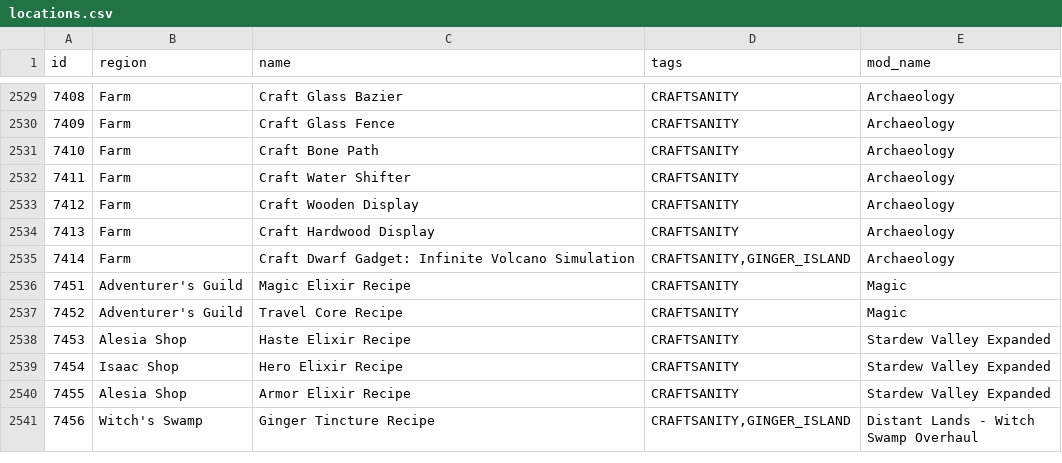
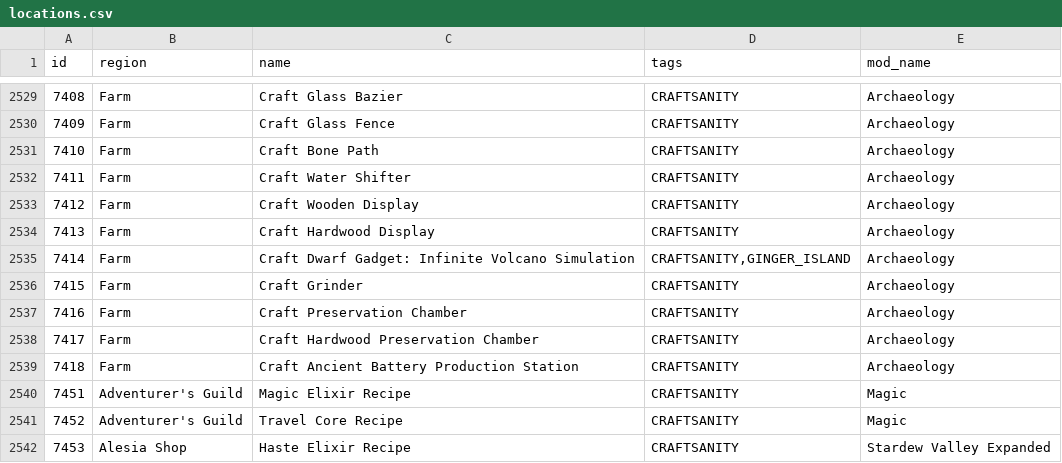
Before and after one commit to EmilyV99/Archipelago, a CSV file: worlds/stardew_valley/data/locations.csv, drawn as a sheet; only a part is shown, gaps mark what is left out; the shorter side is filled out with more unchanged rows.

```diff
--- a/worlds/stardew_valley/data/locations.csv
+++ b/worlds/stardew_valley/data/locations.csv
@@ -2535,2 +2535,6 @@ id,region,name,tags,mod_name
 7414,Farm,Craft Dwarf Gadget: Infinite Volcano Simulation,"CRAFTSANITY,GINGER_ISLAND",Archaeology
+7415,Farm,Craft Grinder,CRAFTSANITY,Archaeology
+7416,Farm,Craft Preservation Chamber,CRAFTSANITY,Archaeology
+7417,Farm,Craft Hardwood Preservation Chamber,CRAFTSANITY,Archaeology
+7418,Farm,Craft Ancient Battery Production Station,CRAFTSANITY,Archaeology
 7451,Adventurer's Guild,Magic Elixir Recipe,CRAFTSANITY,Magic
```
Also changed, not shown: worlds/stardew_valley/data/items.csv, 1 other file.
